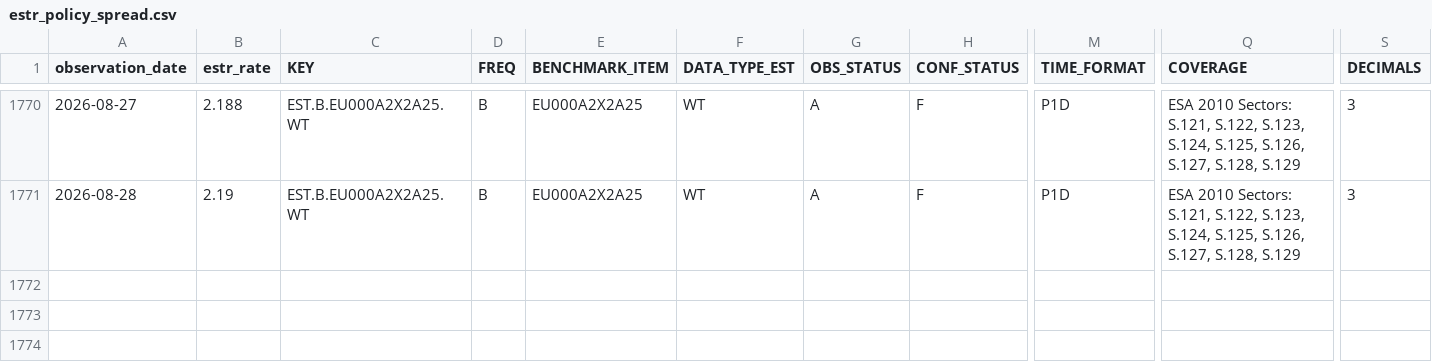
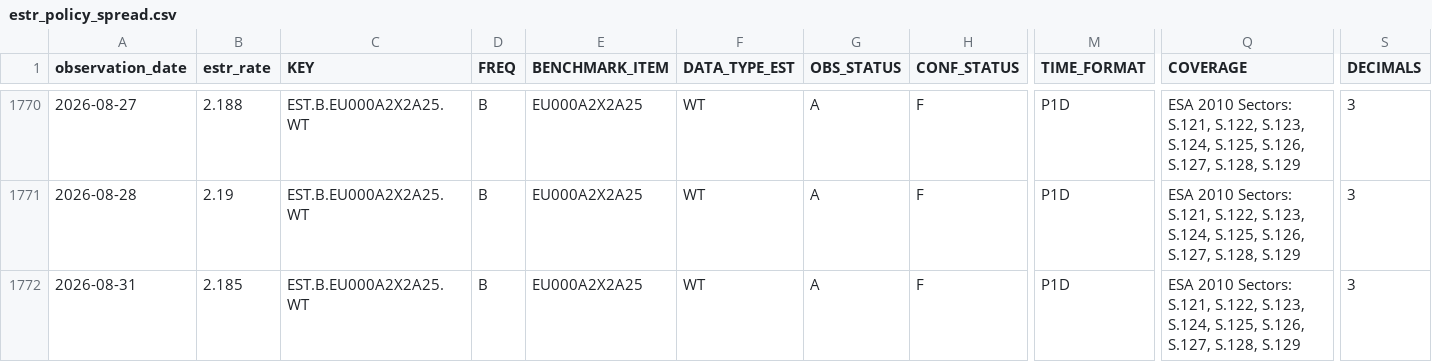
Before and after one commit to Li52utm/repo-lens, a CSV file: data/processed/funding/estr_policy_spread.csv, drawn as a sheet; only a part is shown, gaps mark what is left out; rows hold the shown columns only; the diff names each change by its address in the sheet, - before the commit and + after, or states it on an @@ line.

Commit message:
Refresh RepoLens market data 2026-09-01

```diff
--- a/data/processed/funding/estr_policy_spread.csv
+++ b/data/processed/funding/estr_policy_spread.csv
+row 1772: 2026-08-31 | 2.185 | EST.B.EU000A2X2A25.WT | B | EU000A2X2A25 | WT | A | F | P1D | ESA 2010 Sectors: S.121, S.122, S.123, S.124, S.125, S.126, S.127, S.128, S.129 | 3
```
Also changed, not shown: data/raw/ecb/estr_active_banks.csv, data/raw/ecb/estr_rate_25th_percentile.csv, 8 other files.
